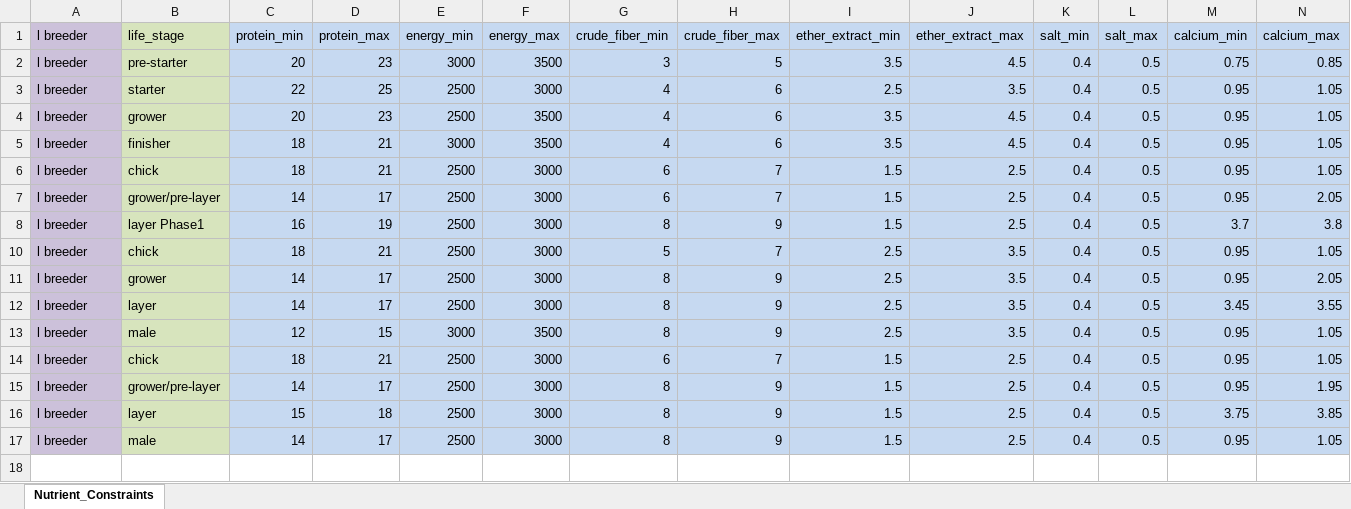
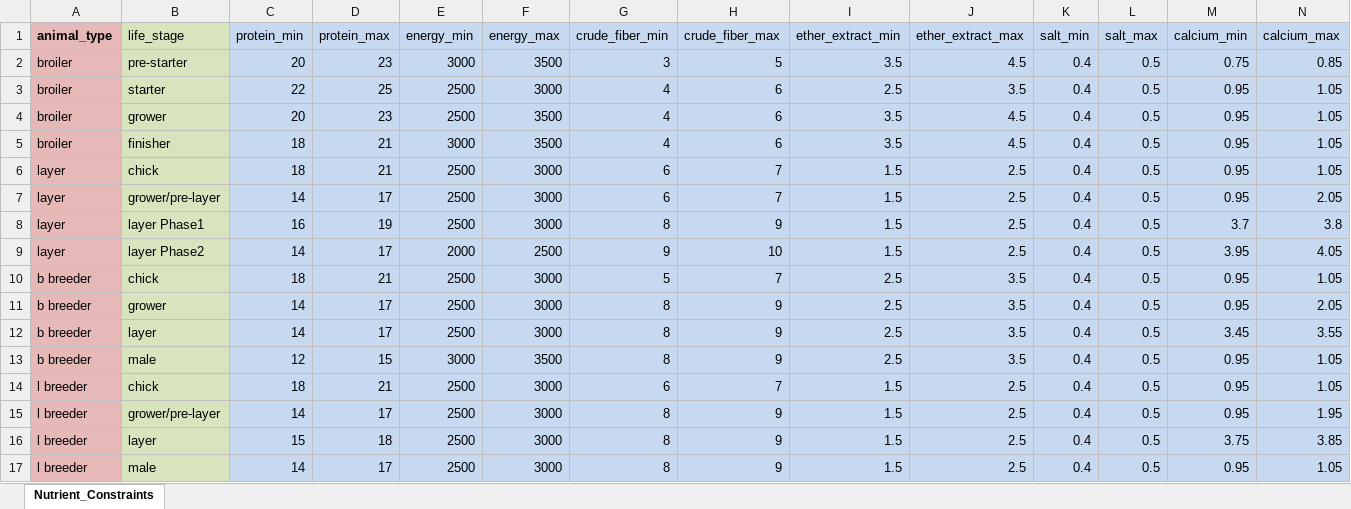
Before and after one commit to sheikh-nahida/Poultry-Feed-Formulation-Website, an Excel workbook: data/nutrient_constraints.xlsx, sheet Nutrient_Constraints, drawn as a sheet; only a part is shown; values as stored, in another font and other column widths than the file's, no borders; rows hold the shown columns only; the diff names each change by its address in the sheet, - before the commit and + after, or states it on an @@ line.

Commit message:
Updated nutrient constraints and import commands

```diff
--- a/data/nutrient_constraints.xlsx (sheet Nutrient_Constraints)
+++ b/data/nutrient_constraints.xlsx (sheet Nutrient_Constraints)
-A1: l breeder
+A1: animal_type
-A1:A8 fill: #CCC1DA
+A1:A8 fill: #E6B9B8
-A1 bold: off
+A1 bold: on
-A2:A5 (animal_type): l breeder
+A2:A5 (animal_type): broiler
-A6:A8 (animal_type): l breeder
+A6:A8 (animal_type): layer
+row 9: layer | layer Phase2 | 14 | 17 | 2000 | 2500 | 9 | 10 | 1.5 | 2.5 | 0.4 | 0.5 | 3.95 | 4.05
-A10:A13 (animal_type): l breeder
+A10:A13 (animal_type): b breeder
-A10:A17 fill: #CCC1DA
+A10:A17 fill: #E6B9B8
```
Also changed, not shown: 1 other file.
